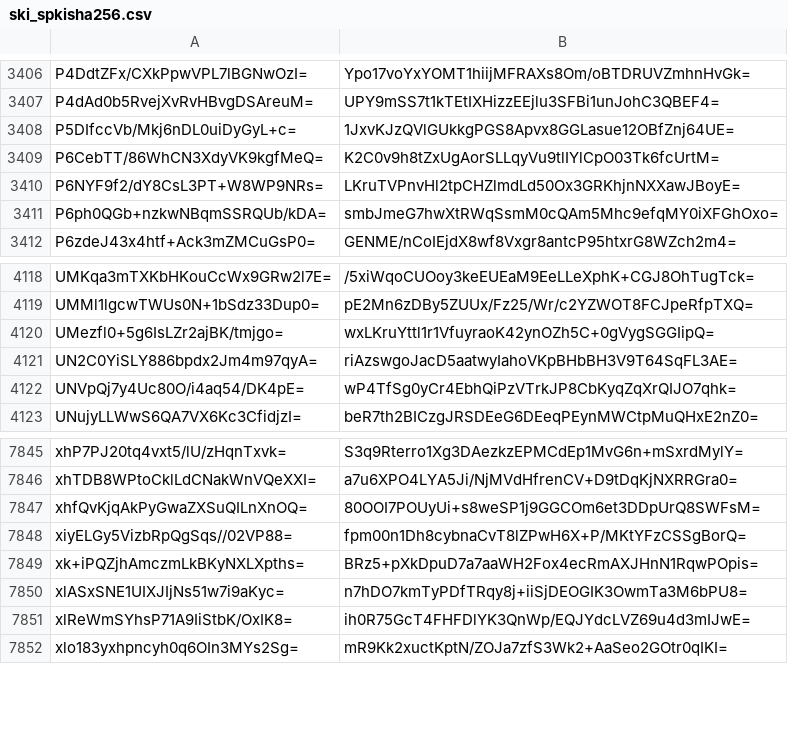
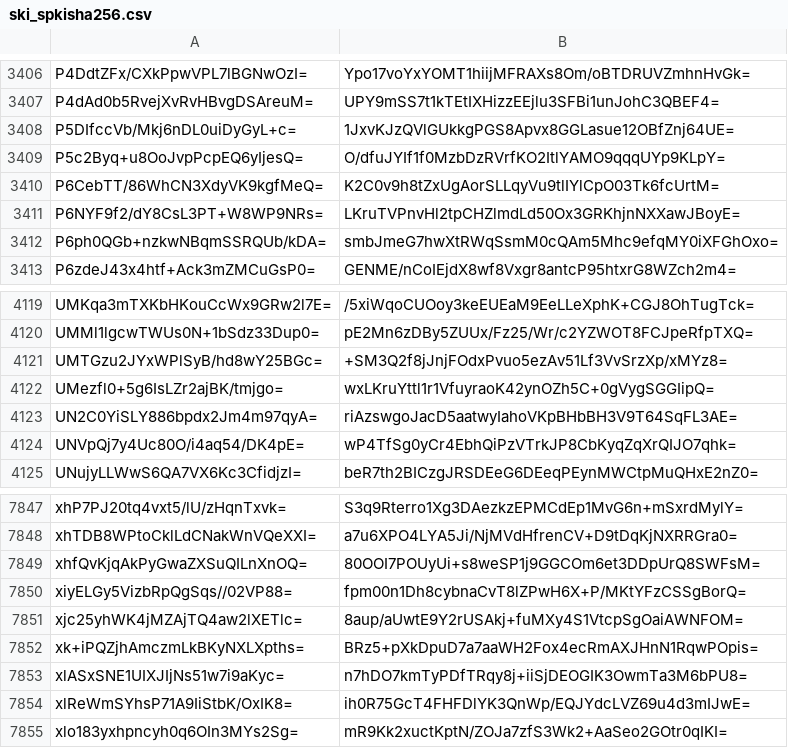
Before and after one commit to crtsh/ccadb_data, a CSV file: data/ski_spkisha256.csv, drawn as a sheet; only a part is shown, gaps mark what is left out.

```diff
--- a/data/ski_spkisha256.csv
+++ b/data/ski_spkisha256.csv
@@ -3408,2 +3408,3 @@ P4dAd0b5RvejXvRvHBvgDSAreuM=,UPY9mSS7t1kTEtIXHizzEEjlu3SFBi1unJohC3QBEF4=
 P5DIfccVb/Mkj6nDL0uiDyGyL+c=,1JxvKJzQVlGUkkgPGS8Apvx8GGLasue12OBfZnj64UE=
+P5c2Byq+u8OoJvpPcpEQ6yIjesQ=,O/dfuJYIf1f0MzbDzRVrfKO2ItlYAMO9qqqUYp9KLpY=
 P6CebTT/86WhCN3XdyVK9kgfMeQ=,K2C0v9h8tZxUgAorSLLqyVu9tlIYlCpO03Tk6fcUrtM=
@@ -4119,2 +4120,3 @@ UMKqa3mTXKbHKouCcWx9GRw2l7E=,/5xiWqoCUOoy3keEUEaM9EeLLeXphK+CGJ8OhTugTck=
 UMMl1lgcwTWUs0N+1bSdz33Dup0=,pE2Mn6zDBy5ZUUx/Fz25/Wr/c2YZWOT8FCJpeRfpTXQ=
+UMTGzu2JYxWPlSyB/hd8wY25BGc=,+SM3Q2f8jJnjFOdxPvuo5ezAv51Lf3VvSrzXp/xMYz8=
 UMezfl0+5g6IsLZr2ajBK/tmjgo=,wxLKruYttl1r1VfuyraoK42ynOZh5C+0gVygSGGIipQ=
@@ -7848,2 +7850,3 @@ xhfQvKjqAkPyGwaZXSuQILnXnOQ=,80OOI7POUyUi+s8weSP1j9GGCOm6et3DDpUrQ8SWFsM=
 xiyELGy5VizbRpQgSqs//02VP88=,fpm00n1Dh8cybnaCvT8lZPwH6X+P/MKtYFzCSSgBorQ=
+xjc25yhWK4jMZAjTQ4aw2lXETlc=,8aup/aUwtE9Y2rUSAkj+fuMXy4S1VtcpSgOaiAWNFOM=
 xk+iPQZjhAmczmLkBKyNXLXpths=,BRz5+pXkDpuD7a7aaWH2Fox4ecRmAXJHnN1RqwPOpis=
```
Also changed, not shown: 2 other files.
